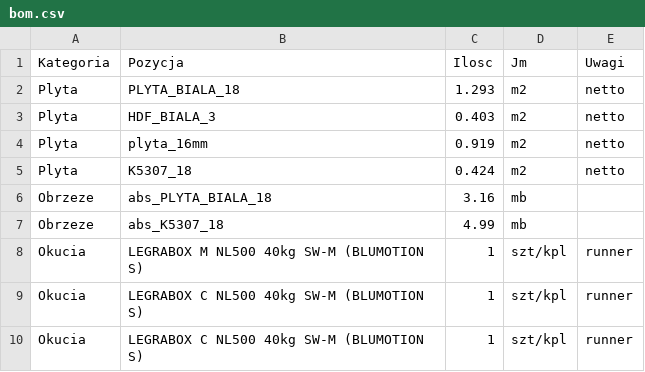
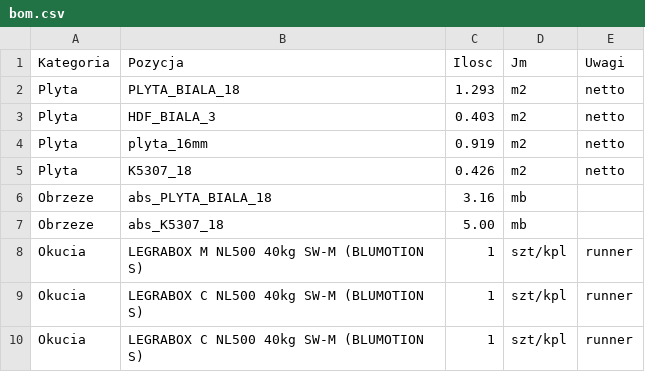
Before and after one commit to m1981/kuchnie, a CSV file: exercises/e2e-d60-legrabox/generated/bom.csv, drawn as a sheet.

```diff
--- a/exercises/e2e-d60-legrabox/generated/bom.csv
+++ b/exercises/e2e-d60-legrabox/generated/bom.csv
@@ -4,5 +4,5 @@ Plyta;HDF_BIALA_3;0.403;m2;netto
 Plyta;plyta_16mm;0.919;m2;netto
-Plyta;K5307_18;0.424;m2;netto
+Plyta;K5307_18;0.426;m2;netto
 Obrzeze;abs_PLYTA_BIALA_18;3.16;mb;
-Obrzeze;abs_K5307_18;4.99;mb;
+Obrzeze;abs_K5307_18;5.00;mb;
 Okucia;LEGRABOX M NL500 40kg SW-M (BLUMOTION S);1;szt/kpl;runner
```
Also changed, not shown: exercises/e2e-d60-legrabox/generated/rozrys.csv, 14 other files.
